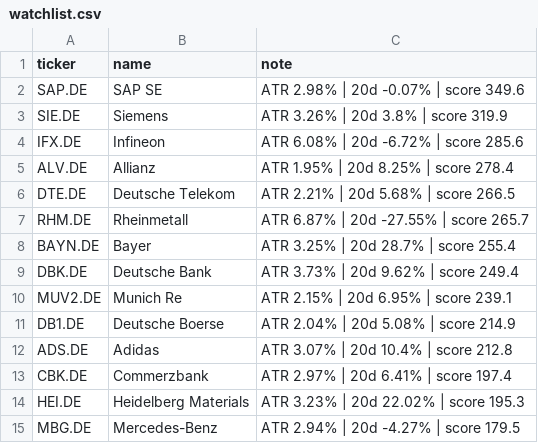
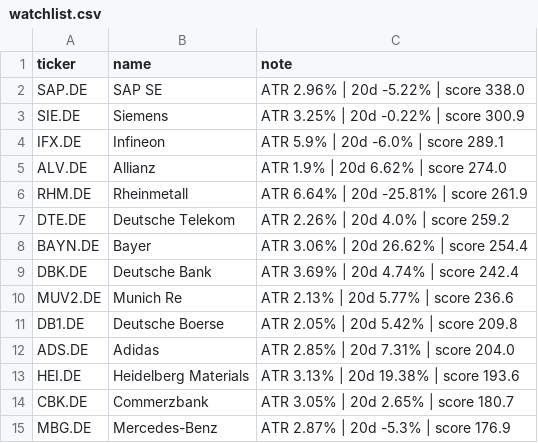
Before and after one commit to amaccountant/swing-agent, a CSV file: watchlist.csv, drawn as a sheet.

```diff
--- a/watchlist.csv
+++ b/watchlist.csv
@@ -1,15 +1,15 @@
 ticker,name,note
-SAP.DE,SAP SE,ATR 2.98% | 20d -0.07% | score 349.6
-SIE.DE,Siemens,ATR 3.26% | 20d 3.8% | score 319.9
-IFX.DE,Infineon,ATR 6.08% | 20d -6.72% | score 285.6
-ALV.DE,Allianz,ATR 1.95% | 20d 8.25% | score 278.4
-DTE.DE,Deutsche Telekom,ATR 2.21% | 20d 5.68% | score 266.5
-RHM.DE,Rheinmetall,ATR 6.87% | 20d -27.55% | score 265.7
-BAYN.DE,Bayer,ATR 3.25% | 20d 28.7% | score 255.4
-DBK.DE,Deutsche Bank,ATR 3.73% | 20d 9.62% | score 249.4
-MUV2.DE,Munich Re,ATR 2.15% | 20d 6.95% | score 239.1
-DB1.DE,Deutsche Boerse,ATR 2.04% | 20d 5.08% | score 214.9
-ADS.DE,Adidas,ATR 3.07% | 20d 10.4% | score 212.8
-CBK.DE,Commerzbank,ATR 2.97% | 20d 6.41% | score 197.4
-HEI.DE,Heidelberg Materials,ATR 3.23% | 20d 22.02% | score 195.3
-MBG.DE,Mercedes-Benz,ATR 2.94% | 20d -4.27% | score 179.5
+SAP.DE,SAP SE,ATR 2.96% | 20d -5.22% | score 338.0
+SIE.DE,Siemens,ATR 3.25% | 20d -0.22% | score 300.9
+IFX.DE,Infineon,ATR 5.9% | 20d -6.0% | score 289.1
+ALV.DE,Allianz,ATR 1.9% | 20d 6.62% | score 274.0
+RHM.DE,Rheinmetall,ATR 6.64% | 20d -25.81% | score 261.9
+DTE.DE,Deutsche Telekom,ATR 2.26% | 20d 4.0% | score 259.2
+BAYN.DE,Bayer,ATR 3.06% | 20d 26.62% | score 254.4
+DBK.DE,Deutsche Bank,ATR 3.69% | 20d 4.74% | score 242.4
+MUV2.DE,Munich Re,ATR 2.13% | 20d 5.77% | score 236.6
+DB1.DE,Deutsche Boerse,ATR 2.05% | 20d 5.42% | score 209.8
+ADS.DE,Adidas,ATR 2.85% | 20d 7.31% | score 204.0
+HEI.DE,Heidelberg Materials,ATR 3.13% | 20d 19.38% | score 193.6
+CBK.DE,Commerzbank,ATR 3.05% | 20d 2.65% | score 180.7
+MBG.DE,Mercedes-Benz,ATR 2.87% | 20d -5.3% | score 176.9
```
Also changed, not shown: 3 other files.
